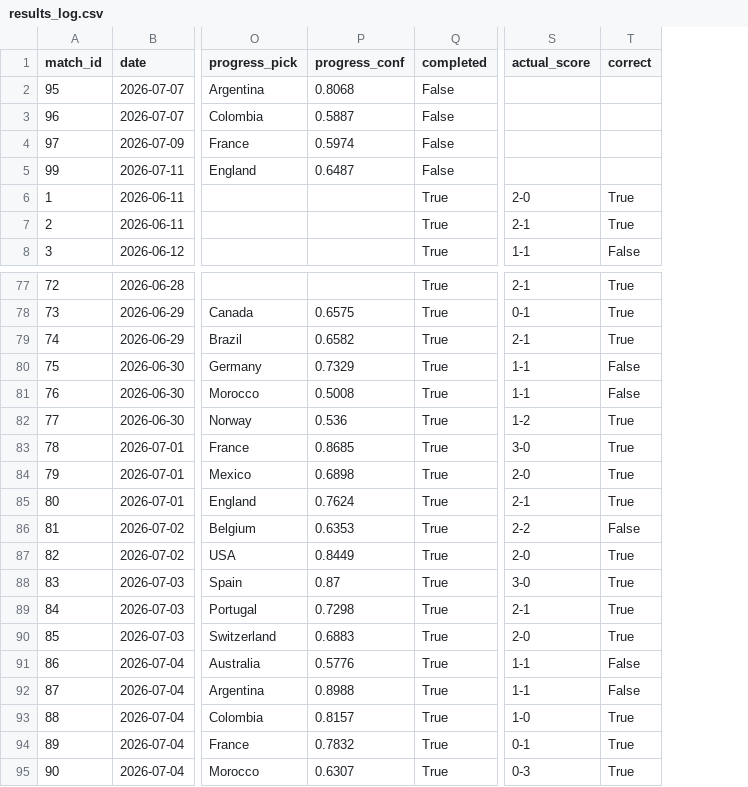
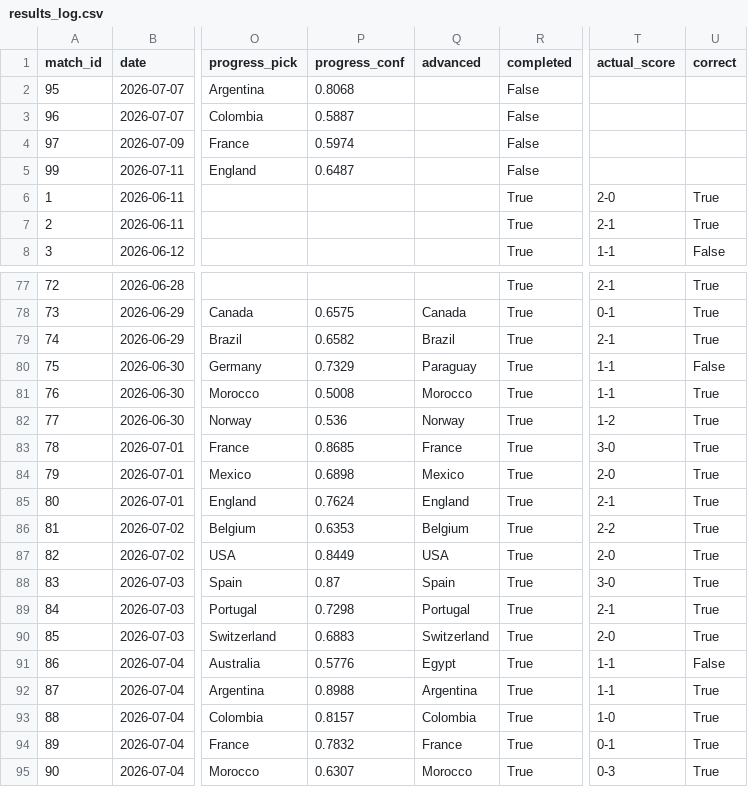
Before and after one commit to AnishKhetani/worldcup-2026-model, a CSV file: data/processed/results_log.csv, drawn as a sheet; only a part is shown, gaps mark what is left out; addresses are those after the commit; the diff names each change by its address in the sheet, - before the commit and + after, or states it on an @@ line.

Commit message:
Harden the auto-update pipeline and fix knockout scoring; add SEO structured data
Correctness:
- Score knockout ties on which team actually ADVANCED (extra time / penalties),
  not the 90' H/D/A. Previously every shootout the model called correctly still
  read as a miss, deflating accuracy (65% -> 68.1% on current data). The site now
  shows 'X advanced' for knockout rows; log loss / Brier stay on the 90' result as
  a regulation-time calibration measure.
- Match the completed-status filter tolerantly via WC_COMPLETED_STATUSES instead of
  the exact string 'Completed', so an upstream relabel can't silently zero the record.
- Coerce goal minutes to numeric and warn on unparseable values instead of dropping
  them silently.

Robustness:
- Add a hard 'python wc_validate.py' gate between fetch and build so bad data blocks
  the deploy (last good site stays live) instead of shipping a broken/empty page.
- Refuse a download that is <50% the size of the existing file (suspected truncation)
  across all three data sources, so a partial pull can't clobber good committed data.
- Surface the latest result date in the footer so a frozen/stale deploy is visible
  even though the 'Updated' stamp keeps moving.

SEO / discoverability:
- Add JSON-LD schema.org/Dataset structured data, sitemap.xml, robots.txt, and an
  inline favicon (all regenerated on every build).

Docs:
- Correct the README automation note to the daily 07:00 UTC schedule.

```diff
--- a/data/processed/results_log.csv
+++ b/data/processed/results_log.csv
+column Q (advanced), rows 78-95: Canada | Brazil | Paraguay | Morocco | Norway | France | Mexico | England | Belgium | USA | Spain | Portugal | Switzerland | Egypt | Argentina | Colombia | France | Morocco
-U81 (correct): False
+U81 (correct): True
-U86 (correct): False
+U86 (correct): True
-U92 (correct): False
+U92 (correct): True
```
Also changed, not shown: site/results_log.csv, 11 other files.
